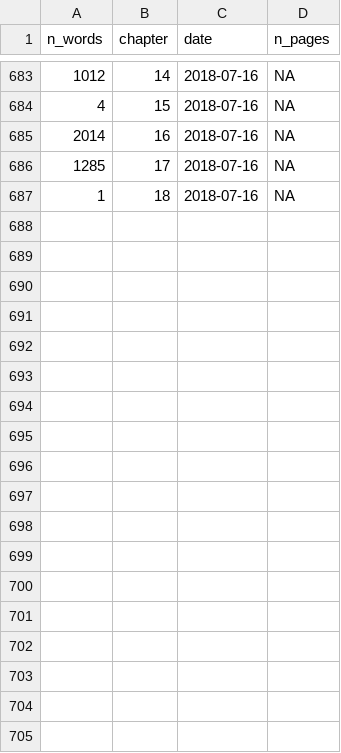
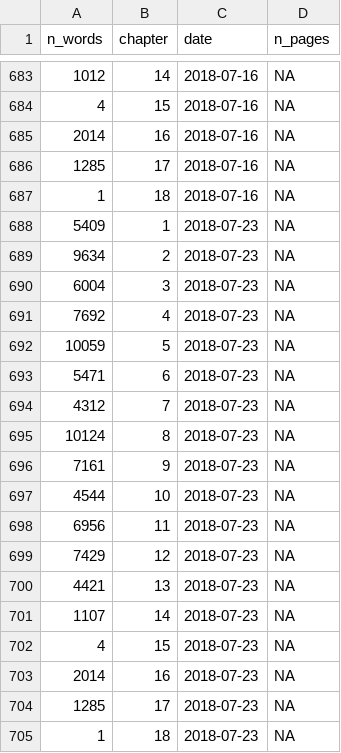
Before and after one commit to geocompx/geocompr, a CSV file: extdata/word-count-time.csv, drawn as a sheet; only a part is shown, gaps mark what is left out.

```diff
--- a/extdata/word-count-time.csv
+++ b/extdata/word-count-time.csv
@@ -687 +687,19 @@ n_words,chapter,date,n_pages
 1,18,2018-07-16,NA
+5409,1,2018-07-23,NA
+9634,2,2018-07-23,NA
+6004,3,2018-07-23,NA
+7692,4,2018-07-23,NA
+10059,5,2018-07-23,NA
+5471,6,2018-07-23,NA
+4312,7,2018-07-23,NA
+10124,8,2018-07-23,NA
+7161,9,2018-07-23,NA
+4544,10,2018-07-23,NA
+6956,11,2018-07-23,NA
+7429,12,2018-07-23,NA
+4421,13,2018-07-23,NA
+1107,14,2018-07-23,NA
+4,15,2018-07-23,NA
+2014,16,2018-07-23,NA
+1285,17,2018-07-23,NA
+1,18,2018-07-23,NA
```
Also changed, not shown: extdata/generic_map_pkgs.csv, extdata/package_list.csv, 6 other files.
